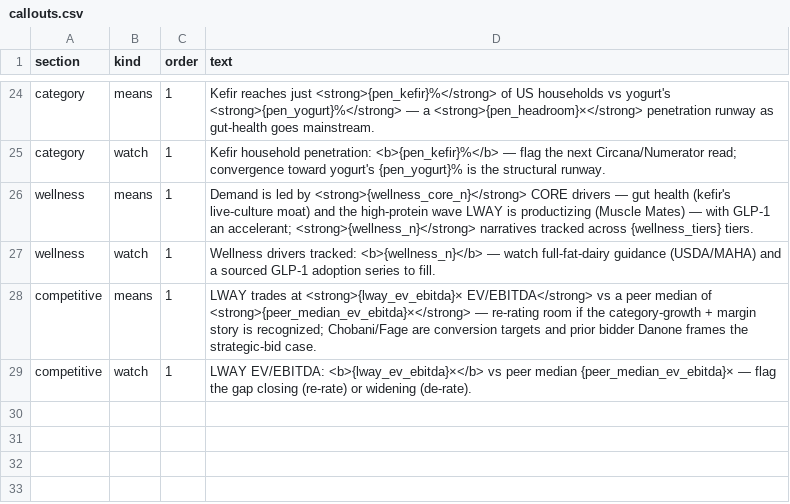
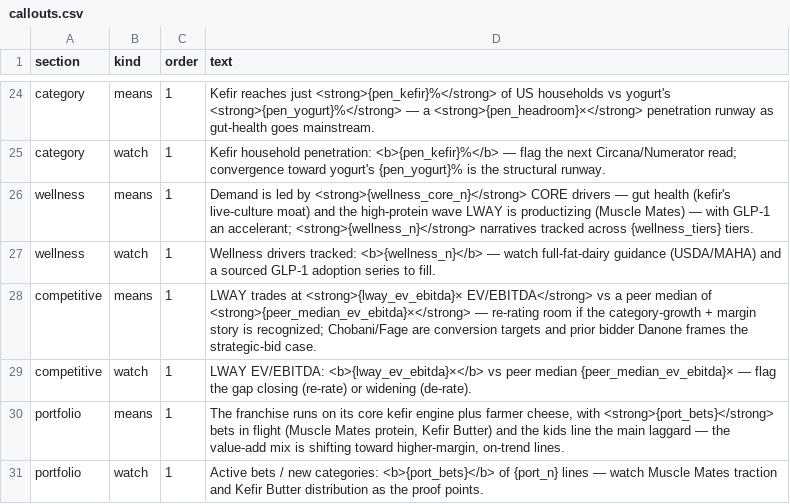
Before and after one commit to emmania1/lway_demand, a CSV file: data/callouts.csv, drawn as a sheet; only a part is shown, gaps mark what is left out; the diff names each change by its address in the sheet, - before the commit and + after, or states it on an @@ line.

```diff
--- a/data/callouts.csv
+++ b/data/callouts.csv
+row 30: portfolio | means | 1 | The franchise runs on its core kefir engine plus farmer cheese, with <strong>{port_bets}</strong> bets in flight (Muscle Mates protein, Kefir Butter) and the kids line the main laggard — the value-add mix is shifting toward higher-margin, on-trend lines.
+row 31: portfolio | watch | 1 | Active bets / new categories: <b>{port_bets}</b> of {port_n} lines — watch Muscle Mates traction and Kefir Butter distribution as the proof points.
```
Also changed, not shown: 4 other files.
